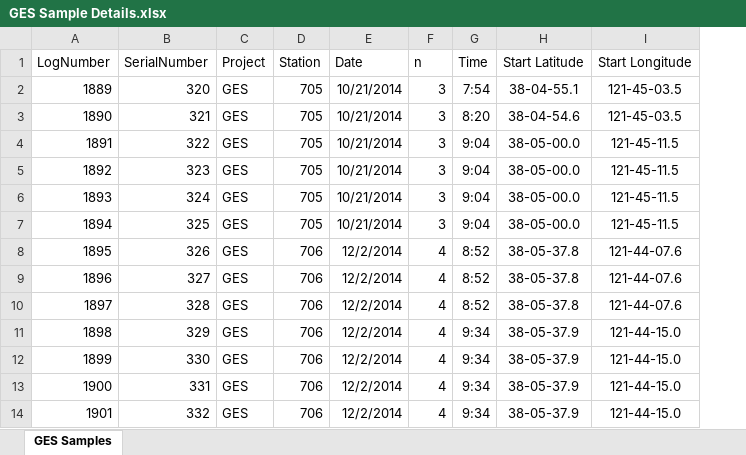
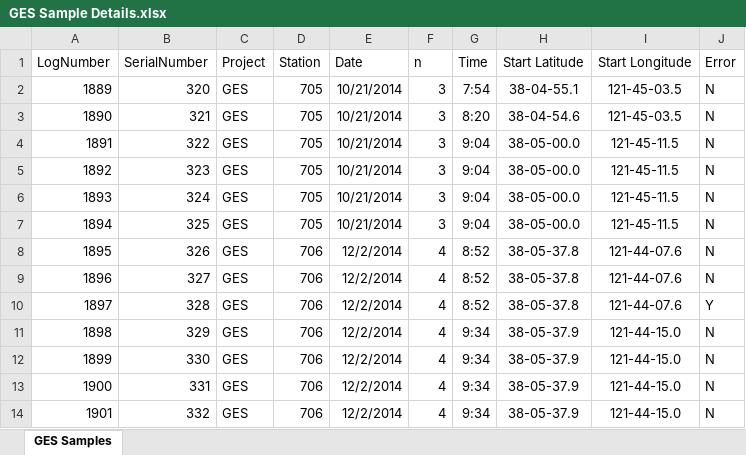
Before and after one commit to christinaburdi/Diet-Data-EDI, an Excel workbook: Data for R/GES Sample Details.xlsx, sheet GES Samples, drawn as a sheet; only a part is shown; values as stored, in another font and other column widths than the file's, no borders; the diff names each change by its address in the sheet, - before the commit and + after, or states it on an @@ line.

```diff
--- a/Data for R/GES Sample Details.xlsx (sheet GES Samples)
+++ b/Data for R/GES Sample Details.xlsx (sheet GES Samples)
+column J (Error), rows 2-14: N | N | N | N | N | N | N | N | Y | N | N | N | N
```
Also changed, not shown: Data for R/DOP/DOP EDI Qry Diet by Number.xlsx, Data for R/DOP/DOP EDI Qry_Presence_Absence Categories to Post.xlsx, 11 other files.
